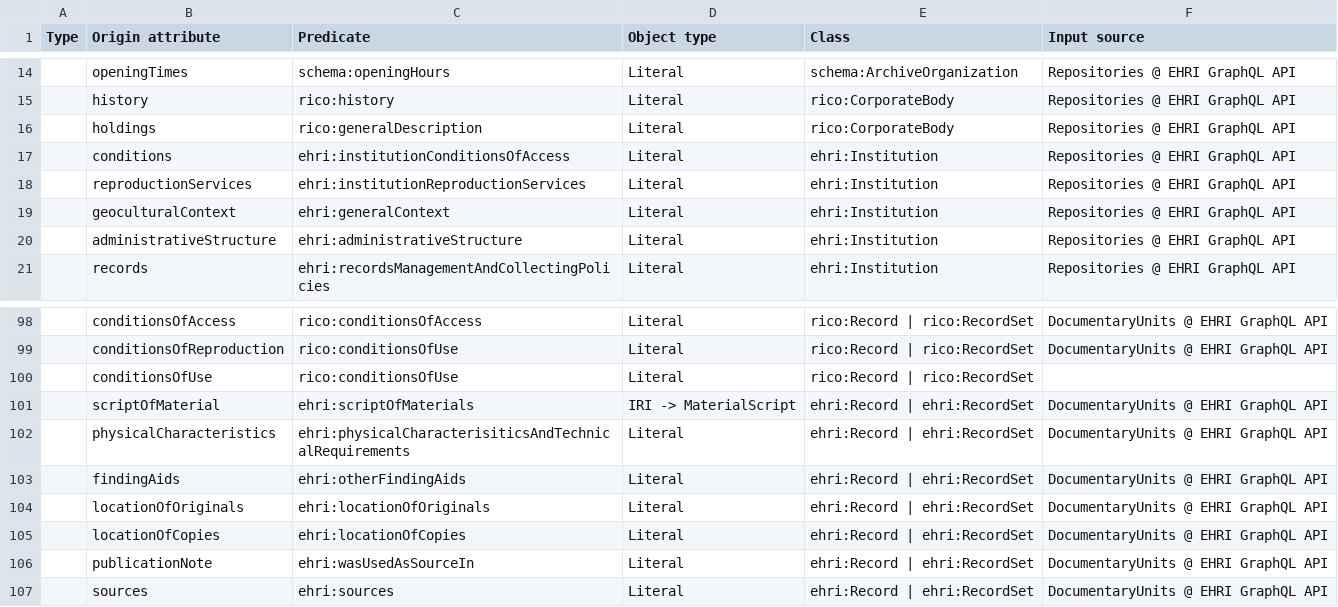
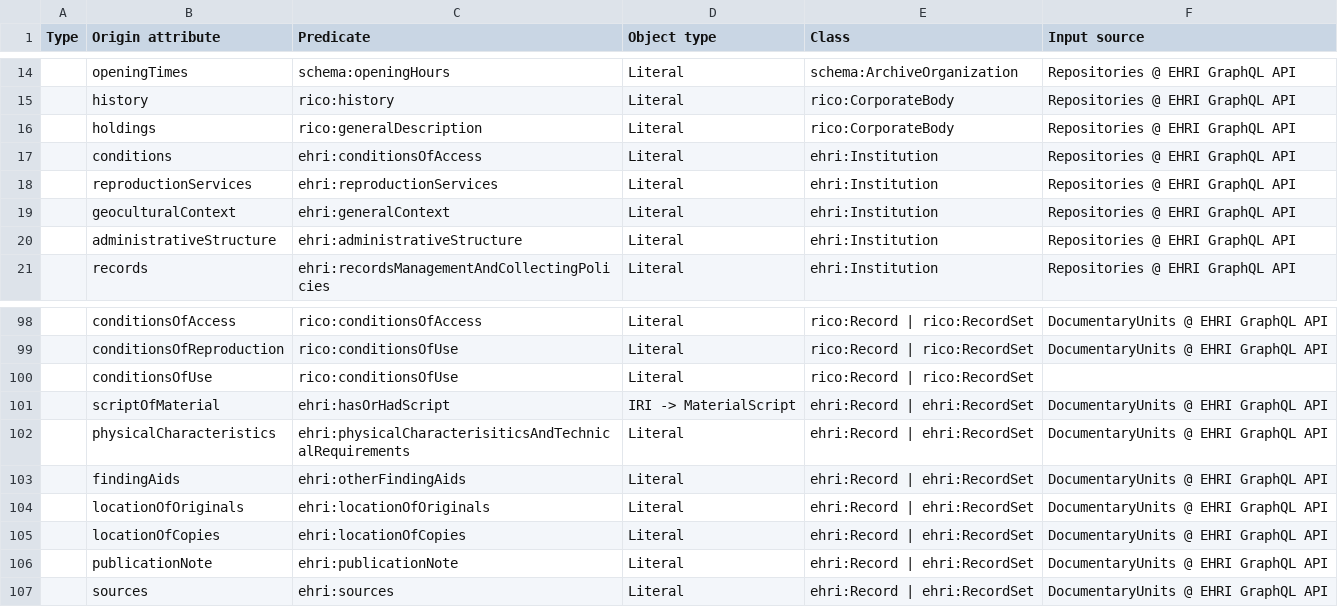
Before and after one commit to EHRI/ehri-kg-mapping, a CSV file: crosswalks/ehri2rico1.0.2.csv, drawn as a sheet; only a part is shown, gaps mark what is left out; the diff names each change by its address in the sheet, - before the commit and + after, or states it on an @@ line.

```diff
--- a/crosswalks/ehri2rico1.0.2.csv
+++ b/crosswalks/ehri2rico1.0.2.csv
-C17 (Predicate): ehri:institutionConditionsOfAccess
+C17 (Predicate): ehri:conditionsOfAccess
-C18 (Predicate): ehri:institutionReproductionServices
+C18 (Predicate): ehri:reproductionServices
-C101 (Predicate): ehri:scriptOfMaterials
+C101 (Predicate): ehri:hasOrHadScript
-C106 (Predicate): ehri:wasUsedAsSourceIn
+C106 (Predicate): ehri:publicationNote
```
Also changed, not shown: 15 other files.
